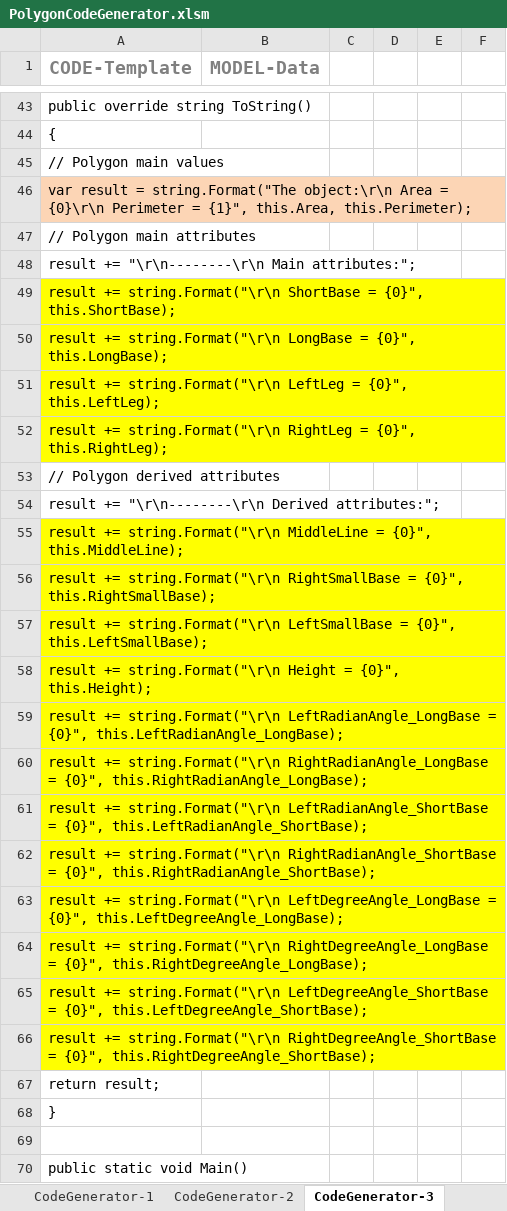
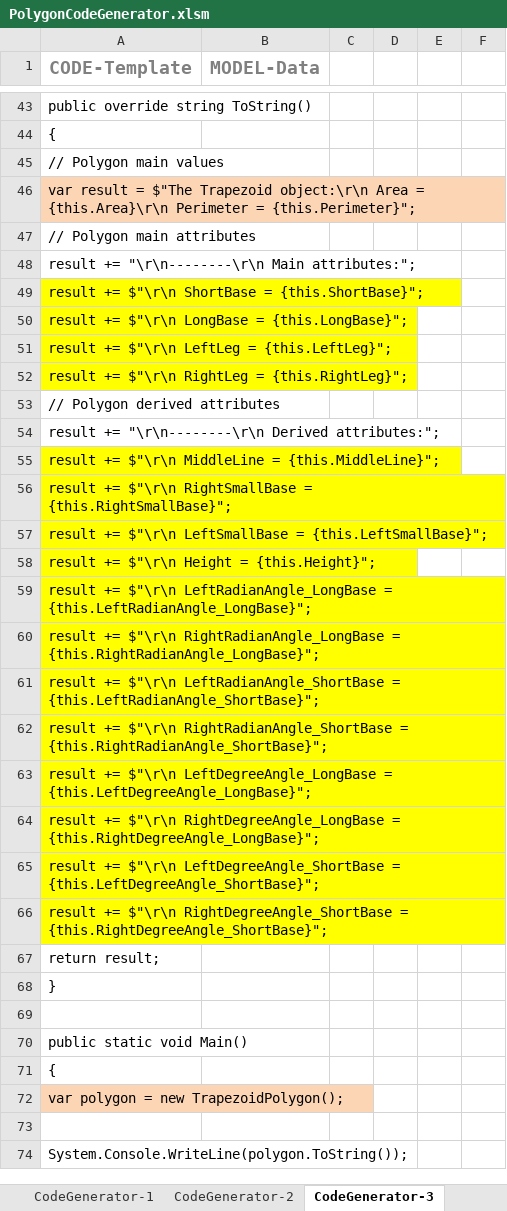
Before and after one commit to mdobro1/AgileCodeGeneration, an Excel workbook: AgileCodeGen/PolygonCodeGenerator.xlsm, sheet CodeGenerator-3, drawn as a sheet; only a part is shown, gaps mark what is left out; the shorter side is filled out with more unchanged rows; values as stored, in another font and other column widths than the file's, no borders; the diff names each change by its address in the sheet, - before the commit and + after, or states it on an @@ line.

Commit message:
update string interpolation

```diff
--- a/AgileCodeGen/PolygonCodeGenerator.xlsm (sheet CodeGenerator-3)
+++ b/AgileCodeGen/PolygonCodeGenerator.xlsm (sheet CodeGenerator-3)
-A46 (CODE-Template): …result = string.Format("The object:\r\n Area = {0}\r\n Perimeter = {1}", this.Area, this.Perimeter);
+A46 (CODE-Template): …result = $"The Trapezoid object:\r\n Area = {this.Area}\r\n Perimeter = {this.Perimeter}";
-A49 (CODE-Template): result += string.Format("\r\n ShortBase = {0}", this.ShortBase);
+A49 (CODE-Template): result += $"\r\n ShortBase = {this.ShortBase}";
-A50 (CODE-Template): result += string.Format("\r\n LongBase = {0}", this.LongBase);
+A50 (CODE-Template): result += $"\r\n LongBase = {this.LongBase}";
-A51 (CODE-Template): result += string.Format("\r\n LeftLeg = {0}", this.LeftLeg);
+A51 (CODE-Template): result += $"\r\n LeftLeg = {this.LeftLeg}";
-A52 (CODE-Template): result += string.Format("\r\n RightLeg = {0}", this.RightLeg);
+A52 (CODE-Template): result += $"\r\n RightLeg = {this.RightLeg}";
-A55 (CODE-Template): result += string.Format("\r\n MiddleLine = {0}", this.MiddleLine);
+A55 (CODE-Template): result += $"\r\n MiddleLine = {this.MiddleLine}";
-A56 (CODE-Template): result += string.Format("\r\n RightSmallBase = {0}", this.RightSmallBase);
+A56 (CODE-Template): result += $"\r\n RightSmallBase = {this.RightSmallBase}";
-A57 (CODE-Template): result += string.Format("\r\n LeftSmallBase = {0}", this.LeftSmallBase);
+A57 (CODE-Template): result += $"\r\n LeftSmallBase = {this.LeftSmallBase}";
-A58 (CODE-Template): result += string.Format("\r\n Height = {0}", this.Height);
+A58 (CODE-Template): result += $"\r\n Height = {this.Height}";
-A59 (CODE-Template): result += string.Format("\r\n LeftRadianAngle_LongBase = {0}", this.LeftRadianAngle_LongBase);
+A59 (CODE-Template): result += $"\r\n LeftRadianAngle_LongBase = {this.LeftRadianAngle_LongBase}";
-A60 (CODE-Template): result += string.Format("\r\n RightRadianAngle_LongBase = {0}", this.RightRadianAngle_LongBase);
+A60 (CODE-Template): result += $"\r\n RightRadianAngle_LongBase = {this.RightRadianAngle_LongBase}";
-A61 (CODE-Template): result += string.Format("\r\n LeftRadianAngle_ShortBase = {0}", this.LeftRadianAngle_ShortBase);
+A61 (CODE-Template): result += $"\r\n LeftRadianAngle_ShortBase = {this.LeftRadianAngle_ShortBase}";
-A62 (CODE-Template): result += string.Format("\r\n RightRadianAngle_ShortBase = {0}", this.RightRadianAngle_ShortBase);
+A62 (CODE-Template): result += $"\r\n RightRadianAngle_ShortBase = {this.RightRadianAngle_ShortBase}";
-A63 (CODE-Template): result += string.Format("\r\n LeftDegreeAngle_LongBase = {0}", this.LeftDegreeAngle_LongBase);
+A63 (CODE-Template): result += $"\r\n LeftDegreeAngle_LongBase = {this.LeftDegreeAngle_LongBase}";
-A64 (CODE-Template): result += string.Format("\r\n RightDegreeAngle_LongBase = {0}", this.RightDegreeAngle_LongBase);
+A64 (CODE-Template): result += $"\r\n RightDegreeAngle_LongBase = {this.RightDegreeAngle_LongBase}";
-A65 (CODE-Template): result += string.Format("\r\n LeftDegreeAngle_ShortBase = {0}", this.LeftDegreeAngle_ShortBase);
+A65 (CODE-Template): result += $"\r\n LeftDegreeAngle_ShortBase = {this.LeftDegreeAngle_ShortBase}";
-A66 (CODE-Template): result += string.Format("\r\n RightDegreeAngle_ShortBase = {0}", this.RightDegreeAngle_ShortBase);
+A66 (CODE-Template): result += $"\r\n RightDegreeAngle_ShortBase = {this.RightDegreeAngle_ShortBase}";
```
Also changed, not shown: sheet CodeGenerator-2, sheet CodeGenerator-1, 8 other files.
